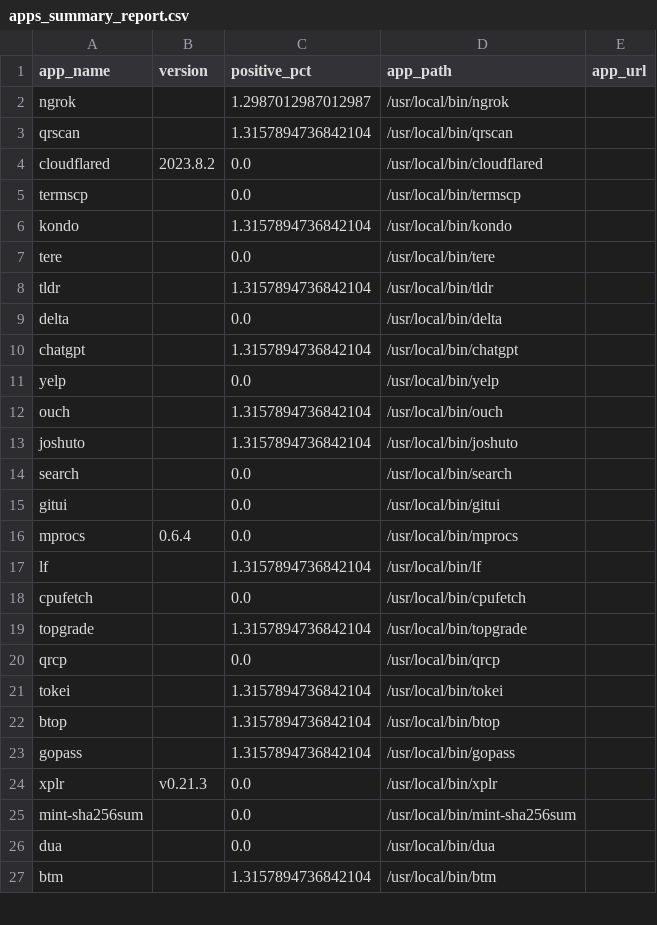
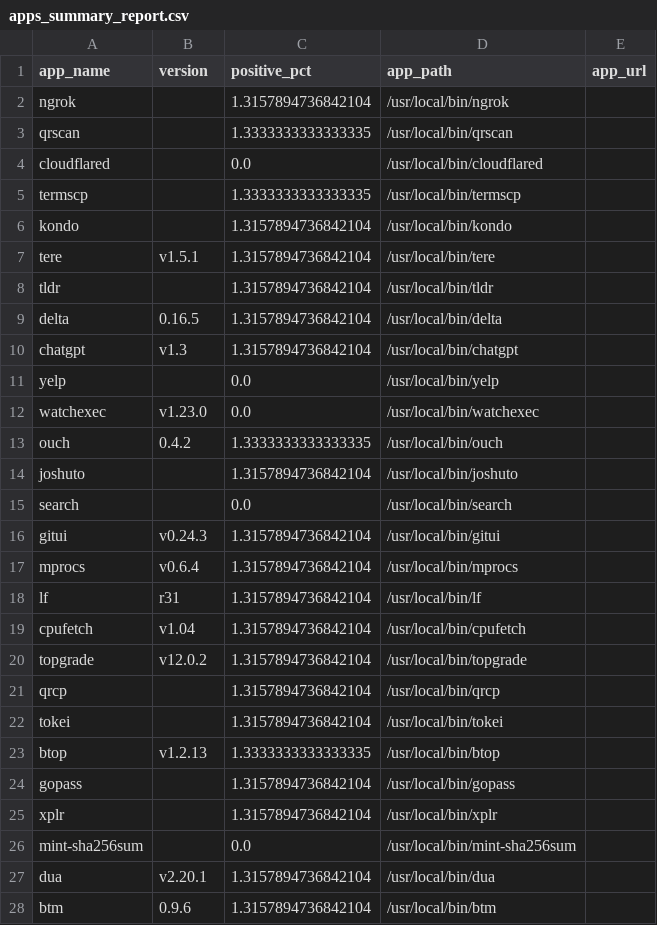
Before and after one commit to thisismygitrepo/machineconfig, a CSV file: src/machineconfig/profile/records/linux/apps_summary_report.csv, drawn as a sheet; only a part is shown; the diff covers the shown part only.

Commit message:
updated app report

```diff
--- a/src/machineconfig/profile/records/linux/apps_summary_report.csv
+++ b/src/machineconfig/profile/records/linux/apps_summary_report.csv
@@ -1,27 +1,28 @@
 app_name,version,positive_pct,app_path,app_url
-ngrok,,1.2987012987012987,/usr/local/bin/ngrok,
-qrscan,,1.3157894736842104,/usr/local/bin/qrscan,
-cloudflared,2023.8.2,0.0,/usr/local/bin/cloudflared,
-termscp,,0.0,/usr/local/bin/termscp,
+ngrok,,1.3157894736842104,/usr/local/bin/ngrok,
+qrscan,,1.3333333333333335,/usr/local/bin/qrscan,
+cloudflared,,0.0,/usr/local/bin/cloudflared,
+termscp,,1.3333333333333335,/usr/local/bin/termscp,
 kondo,,1.3157894736842104,/usr/local/bin/kondo,
-tere,,0.0,/usr/local/bin/tere,
+tere,v1.5.1,1.3157894736842104,/usr/local/bin/tere,
 tldr,,1.3157894736842104,/usr/local/bin/tldr,
-delta,,0.0,/usr/local/bin/delta,
-chatgpt,,1.3157894736842104,/usr/local/bin/chatgpt,
+delta,0.16.5,1.3157894736842104,/usr/local/bin/delta,
+chatgpt,v1.3,1.3157894736842104,/usr/local/bin/chatgpt,
 yelp,,0.0,/usr/local/bin/yelp,
-ouch,,1.3157894736842104,/usr/local/bin/ouch,
+watchexec,v1.23.0,0.0,/usr/local/bin/watchexec,
+ouch,0.4.2,1.3333333333333335,/usr/local/bin/ouch,
 joshuto,,1.3157894736842104,/usr/local/bin/joshuto,
 search,,0.0,/usr/local/bin/search,
-gitui,,0.0,/usr/local/bin/gitui,
-mprocs,0.6.4,0.0,/usr/local/bin/mprocs,
-lf,,1.3157894736842104,/usr/local/bin/lf,
-cpufetch,,0.0,/usr/local/bin/cpufetch,
-topgrade,,1.3157894736842104,/usr/local/bin/topgrade,
-qrcp,,0.0,/usr/local/bin/qrcp,
+gitui,v0.24.3,1.3157894736842104,/usr/local/bin/gitui,
+mprocs,v0.6.4,1.3157894736842104,/usr/local/bin/mprocs,
+lf,r31,1.3157894736842104,/usr/local/bin/lf,
+cpufetch,v1.04,1.3157894736842104,/usr/local/bin/cpufetch,
+topgrade,v12.0.2,1.3157894736842104,/usr/local/bin/topgrade,
+qrcp,,1.3157894736842104,/usr/local/bin/qrcp,
 tokei,,1.3157894736842104,/usr/local/bin/tokei,
-btop,,1.3157894736842104,/usr/local/bin/btop,
+btop,v1.2.13,1.3333333333333335,/usr/local/bin/btop,
 gopass,,1.3157894736842104,/usr/local/bin/gopass,
-xplr,v0.21.3,0.0,/usr/local/bin/xplr,
+xplr,,1.3157894736842104,/usr/local/bin/xplr,
 mint-sha256sum,,0.0,/usr/local/bin/mint-sha256sum,
-dua,,0.0,/usr/local/bin/dua,
-btm,,1.3157894736842104,/usr/local/bin/btm,
+dua,v2.20.1,1.3157894736842104,/usr/local/bin/dua,
+btm,0.9.6,1.3157894736842104,/usr/local/bin/btm,
```
Also changed, not shown: 1 added row and 14 edited cells elsewhere in this file, 1 other file.
